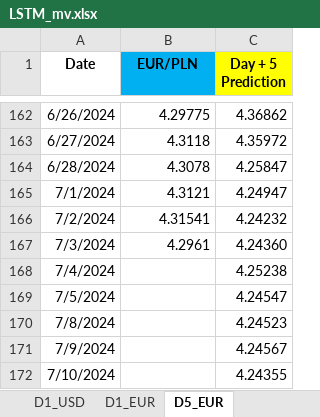
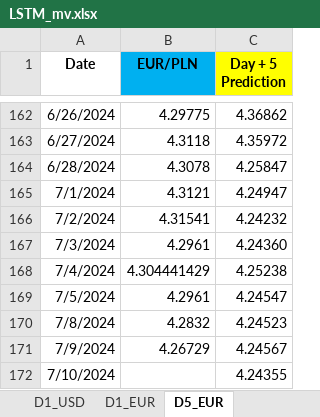
Before and after one commit to Mike7205/comm10, an Excel workbook: LSTM_mv.xlsx, sheet D5_EUR, drawn as a sheet; only a part is shown, gaps mark what is left out; values as stored, in another font and other column widths than the file's, no borders; the diff names each change by its address in the sheet, - before the commit and + after, or states it on an @@ line.

```diff
--- a/LSTM_mv.xlsx (sheet D5_EUR)
+++ b/LSTM_mv.xlsx (sheet D5_EUR)
-B168 (EUR/PLN): (empty)
+B168 (EUR/PLN): 4.304441429
-B169 (EUR/PLN): (empty)
+B169 (EUR/PLN): 4.2961
-B170 (EUR/PLN): (empty)
+B170 (EUR/PLN): 4.2832
-B171 (EUR/PLN): (empty)
+B171 (EUR/PLN): 4.26729
```
Also changed, not shown: sheet D1_USD, sheet D1_EUR.
